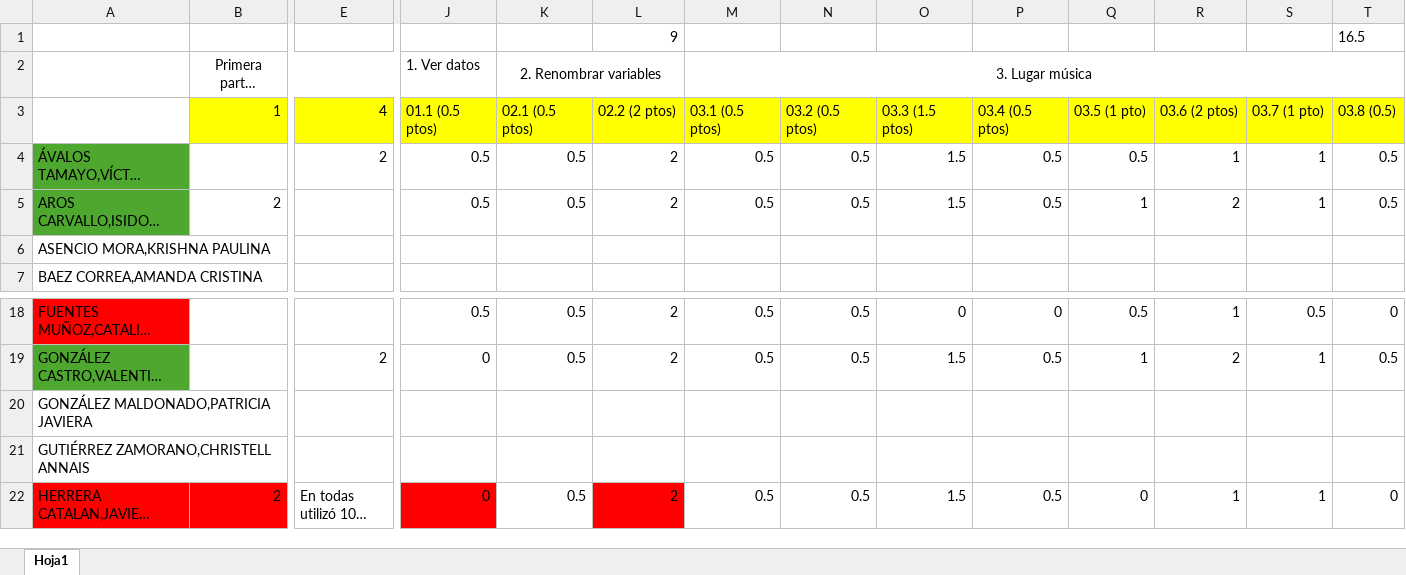
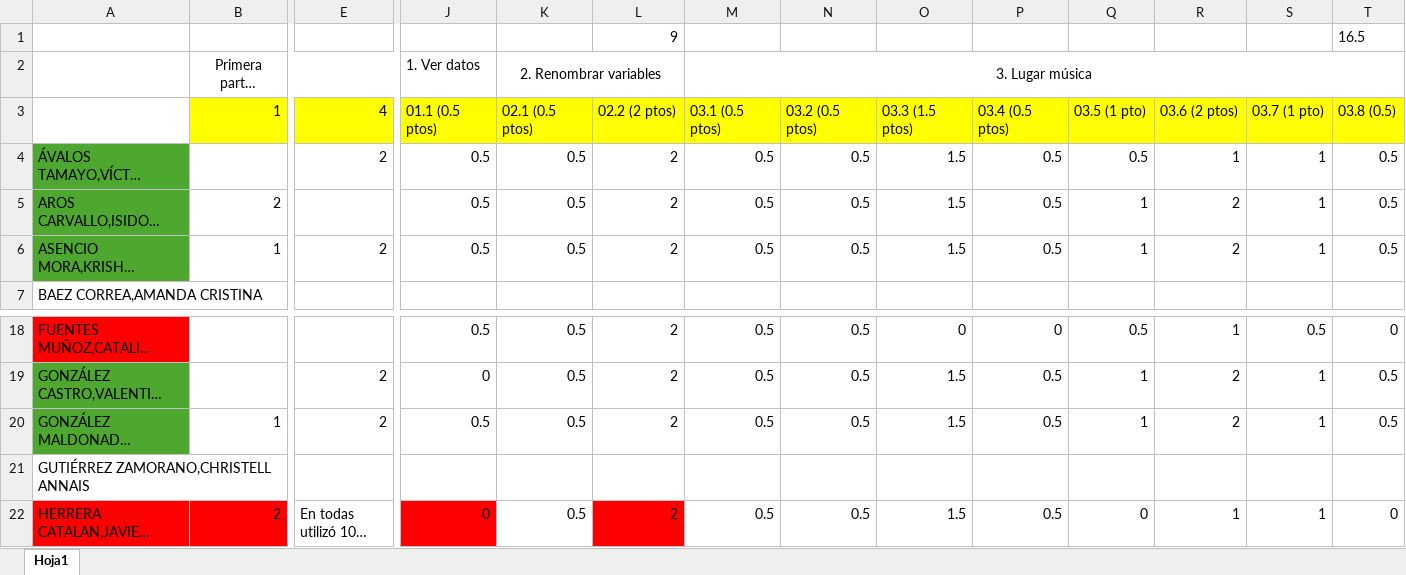
Before and after one commit to Metodoscuantitativos/mc2, an Excel workbook: clases/clase_12/notas_prueba2.xlsx, sheet Hoja1, drawn as a sheet; only a part is shown, gaps mark what is left out; long unchanged cells end in …; values as stored, in another font and other column widths than the file's, no borders; the diff covers the shown part only; the diff names each change by its address in the sheet, - before the commit and + after, or states it on an @@ line.

```diff
--- a/clases/clase_12/notas_prueba2.xlsx (sheet Hoja1)
+++ b/clases/clase_12/notas_prueba2.xlsx (sheet Hoja1)
-A6 fill: none
+A6 fill: #4EA72E
-B6: (empty)
+B6: 1
-E6: (empty)
+E6: 2
-J6 (1. Ver datos): (empty)
+J6 (1. Ver datos): 0.5
-K6 (2. Renombrar variables): (empty)
+K6 (2. Renombrar variables): 0.5
-L6: (empty)
+L6: 2
-M6 (3. Lugar música): (empty)
+M6 (3. Lugar música): 0.5
-N6: (empty)
+N6: 0.5
-O6: (empty)
+O6: 1.5
-P6: (empty)
+P6: 0.5
-Q6: (empty)
+Q6: 1
-R6: (empty)
+R6: 2
-S6: (empty)
+S6: 1
-T6: (empty)
+T6: 0.5
-A20 fill: none
+A20 fill: #4EA72E
-B20: (empty)
+B20: 1
-E20: (empty)
+E20: 2
-J20 (1. Ver datos): (empty)
+J20 (1. Ver datos): 0.5
-K20 (2. Renombrar variables): (empty)
+K20 (2. Renombrar variables): 0.5
-L20: (empty)
+L20: 2
-M20 (3. Lugar música): (empty)
+M20 (3. Lugar música): 0.5
-N20: (empty)
+N20: 0.5
-O20: (empty)
+O20: 1.5
-P20: (empty)
+P20: 0.5
-Q20: (empty)
+Q20: 1
-R20: (empty)
+R20: 2
-S20: (empty)
+S20: 1
-T20: (empty)
+T20: 0.5
```
Also changed, not shown: 2 edited cells elsewhere in this sheet.
